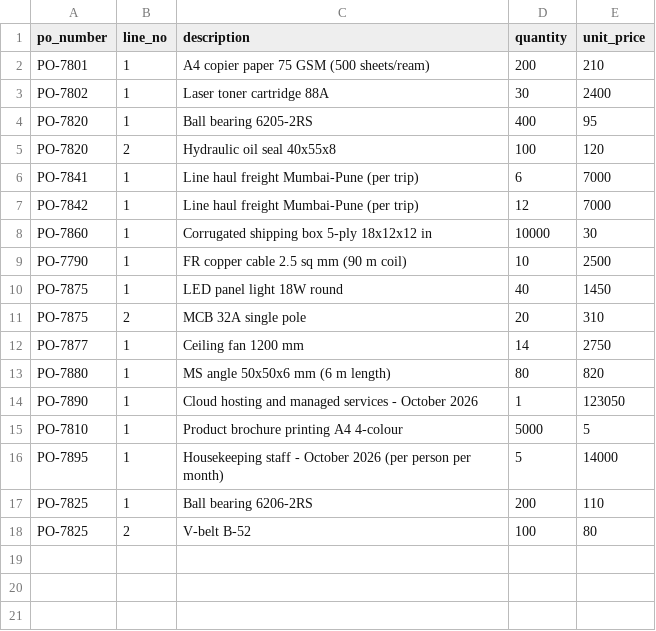
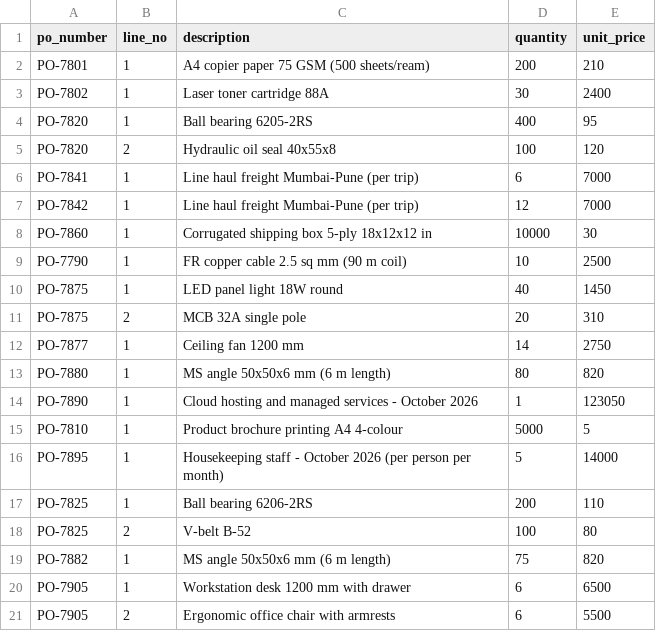
Before and after one commit to Jhamusk18/Zamp-invoice-intelligence, a CSV file: sample_data/company/po_lines.csv, drawn as a sheet.

```diff
--- a/sample_data/company/po_lines.csv
+++ b/sample_data/company/po_lines.csv
@@ -18 +18,4 @@ PO-7825,1,Ball bearing 6206-2RS,200,110
 PO-7825,2,V-belt B-52,100,80
+PO-7882,1,MS angle 50x50x6 mm (6 m length),75,820
+PO-7905,1,Workstation desk 1200 mm with drawer,6,6500
+PO-7905,2,Ergonomic office chair with armrests,6,5500
```
Also changed, not shown: sample_data/company/goods_receipts.csv, sample_data/company/purchase_orders.csv, 10 other files.
